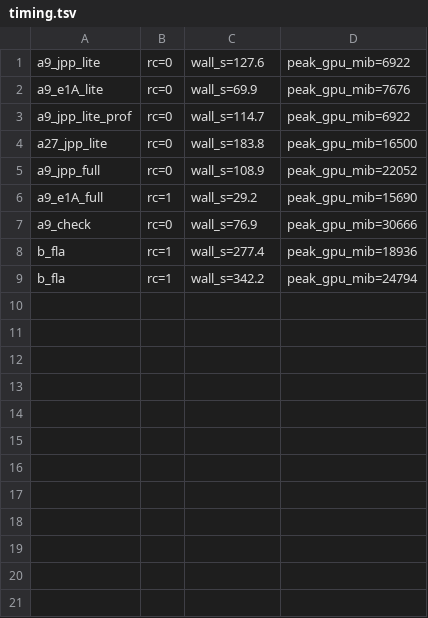
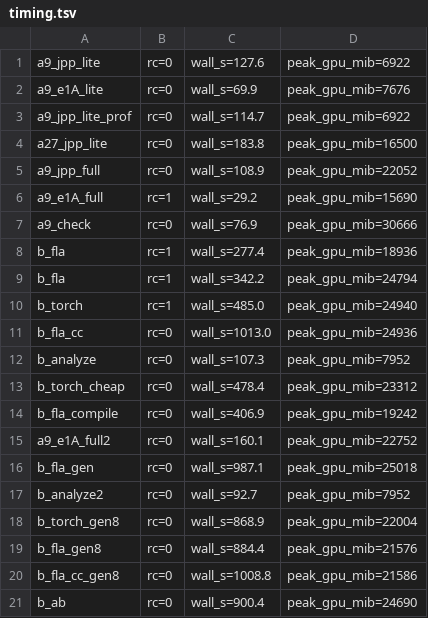
Before and after one commit to jerrenwong/o-lens-improvement, a TSV file: scripts/perf1/results/timing.tsv, drawn as a sheet.

```diff
--- a/scripts/perf1/results/timing.tsv
+++ b/scripts/perf1/results/timing.tsv
@@ -9 +9,13 @@ b_fla	rc=1	wall_s=277.4	peak_gpu_mib=18936
 b_fla	rc=1	wall_s=342.2	peak_gpu_mib=24794
+b_torch	rc=1	wall_s=485.0	peak_gpu_mib=24940
+b_fla_cc	rc=0	wall_s=1013.0	peak_gpu_mib=24936
+b_analyze	rc=0	wall_s=107.3	peak_gpu_mib=7952
+b_torch_cheap	rc=0	wall_s=478.4	peak_gpu_mib=23312
+b_fla_compile	rc=0	wall_s=406.9	peak_gpu_mib=19242
+a9_e1A_full2	rc=0	wall_s=160.1	peak_gpu_mib=22752
+b_fla_gen	rc=0	wall_s=987.1	peak_gpu_mib=25018
+b_analyze2	rc=0	wall_s=92.7	peak_gpu_mib=7952
+b_torch_gen8	rc=0	wall_s=868.9	peak_gpu_mib=22004
+b_fla_gen8	rc=0	wall_s=884.4	peak_gpu_mib=21576
+b_fla_cc_gen8	rc=0	wall_s=1008.8	peak_gpu_mib=21586
+b_ab	rc=0	wall_s=900.4	peak_gpu_mib=24690
```
Also changed, not shown: 12 other files.
